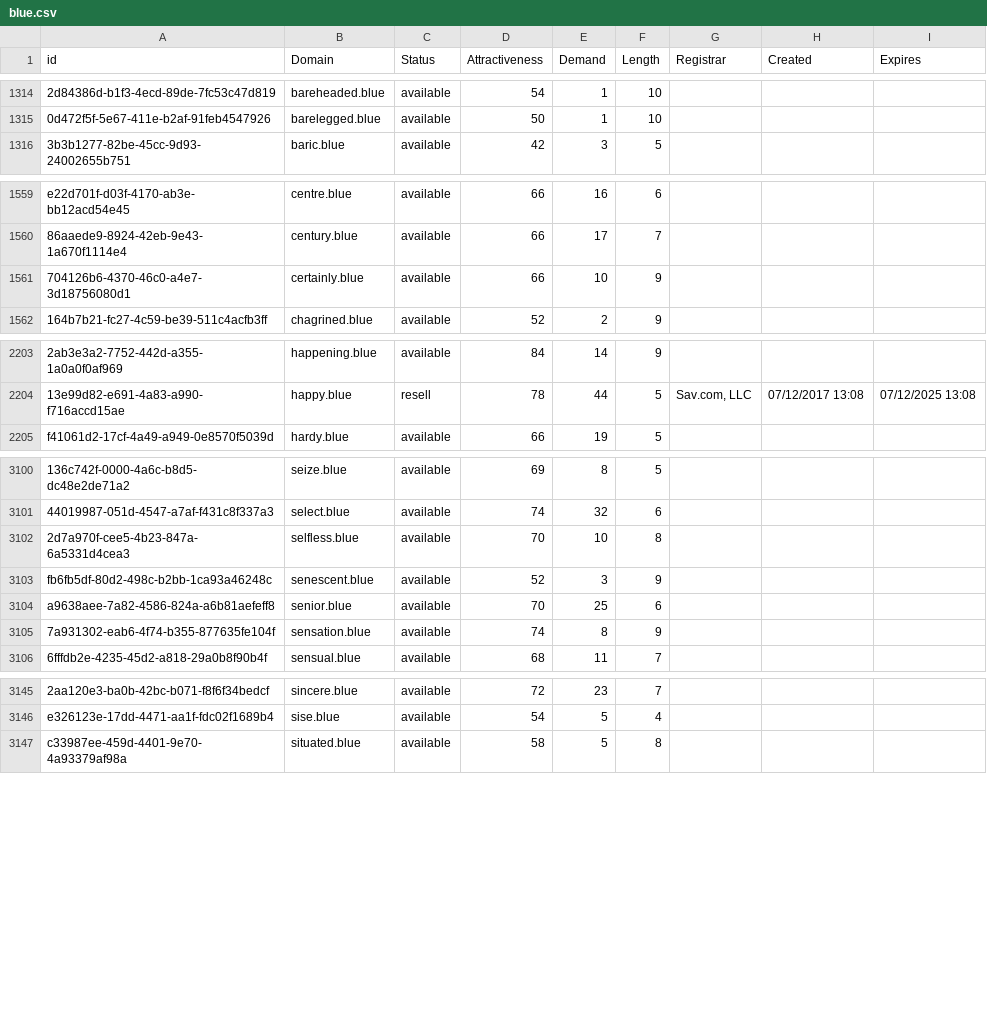
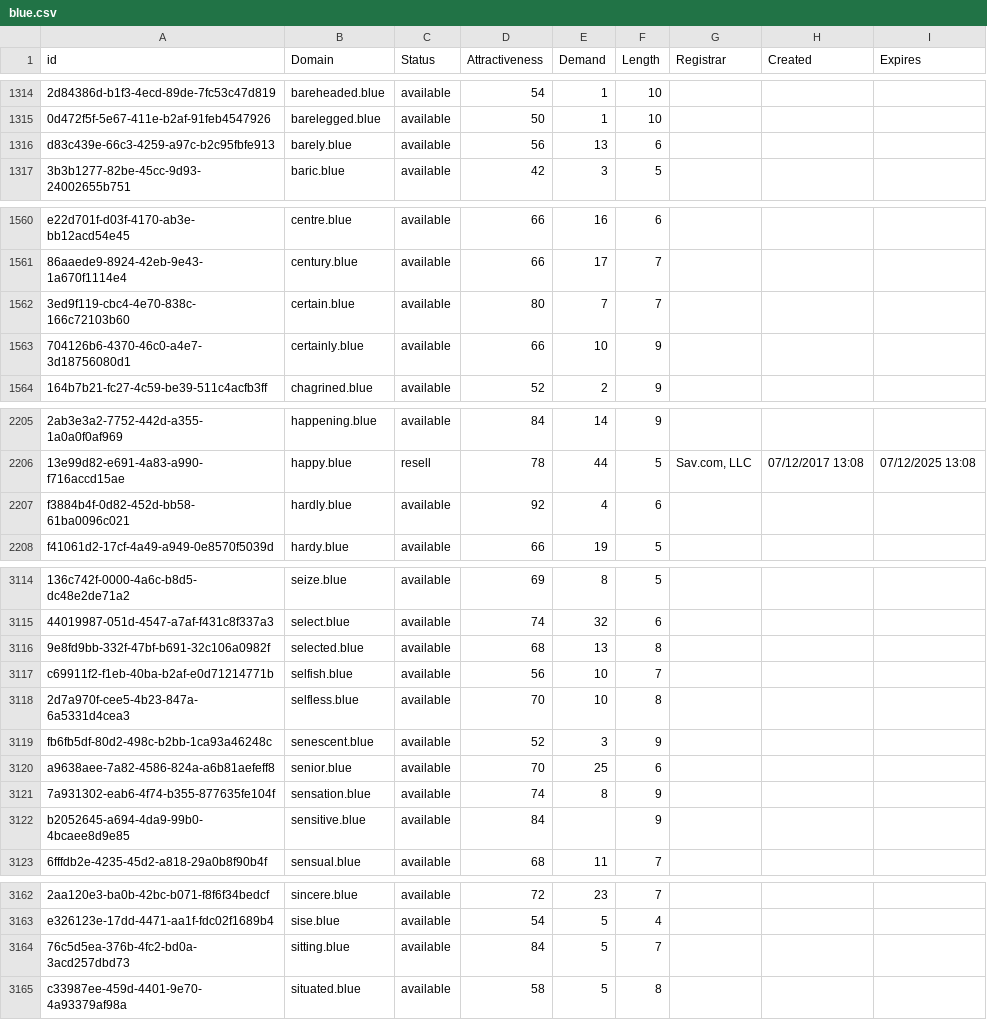
Before and after one commit to UniqueDomains/blue-oneword-domains, a CSV file: blue.csv, drawn as a sheet; only a part is shown, gaps mark what is left out; the diff covers the shown part only; the diff names each change by its address in the sheet, - before the commit and + after, or states it on an @@ line.

```diff
--- a/blue.csv
+++ b/blue.csv
+row 1316: d83c439e-66c3-4259-a97c-b2c95fbfe913 | barely.blue | available | 56 | 13 | 6
+row 1562: 3ed9f119-cbc4-4e70-838c-166c72103b60 | certain.blue | available | 80 | 7 | 7
+row 2207: f3884b4f-0d82-452d-bb58-61ba0096c021 | hardly.blue | available | 92 | 4 | 6
+row 3116: 9e8fd9bb-332f-47bf-b691-32c106a0982f | selected.blue | available | 68 | 13 | 8
+row 3117: c69911f2-f1eb-40ba-b2af-e0d71214771b | selfish.blue | available | 56 | 10 | 7
+row 3122: b2052645-a694-4da9-99b0-4bcaee8d9e85 | sensitive.blue | available | 84 |  | 9
+row 3164: 76c5d5ea-376b-4fc2-bd0a-3acd257dbd73 | sitting.blue | available | 84 | 5 | 7
```
Also changed, not shown: 13 added rows and 1 edited cell elsewhere in this file, 2 other files.
